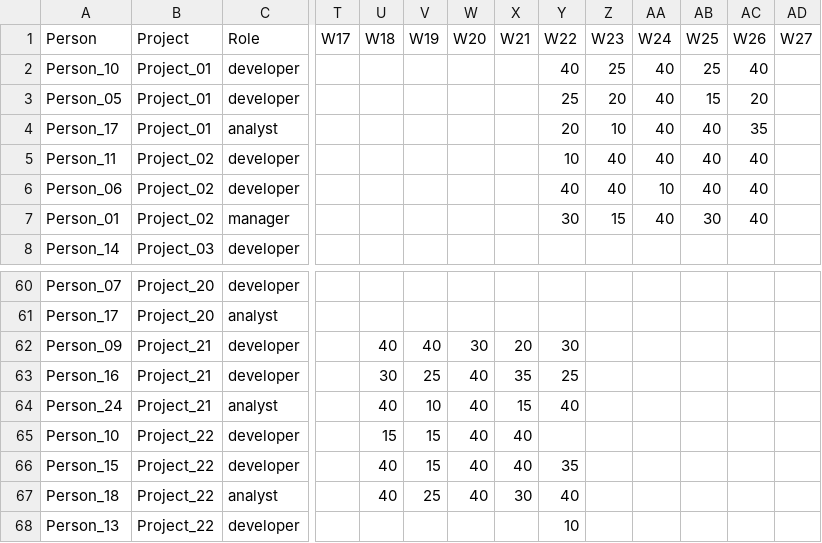
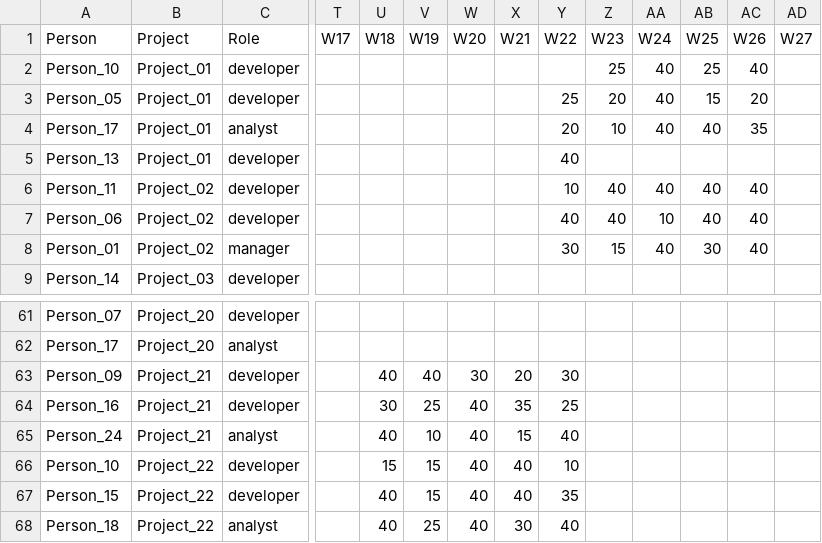
Before and after one commit to Kukuwai/Certavue_group_Assignment, a CSV file: CertavueApp/Data/Outputcsv/schedule_spectacular_fitness_mixedA_varied40s_after_greedy.csv, drawn as a sheet; only a part is shown, gaps mark what is left out; removed rows and columns are numbered as before the commit, all else as after; rows hold the shown columns only; the diff names each change by its address in the sheet, - before the commit and + after, or states it on an @@ line.

```diff
--- a/CertavueApp/Data/Outputcsv/schedule_spectacular_fitness_mixedA_varied40s_after_greedy.csv
+++ b/CertavueApp/Data/Outputcsv/schedule_spectacular_fitness_mixedA_varied40s_after_greedy.csv
-Y2 (W22): 40
+Y2 (W22): (empty)
+row 5: Person_13 | Project_01 | developer |  |  |  |  |  | 40
-Y66 (W22): (empty)
+Y66 (W22): 10
-row 68: Person_13 | Project_22 | developer |  |  |  |  |  | 10
```
Also changed, not shown: 4 other files.
